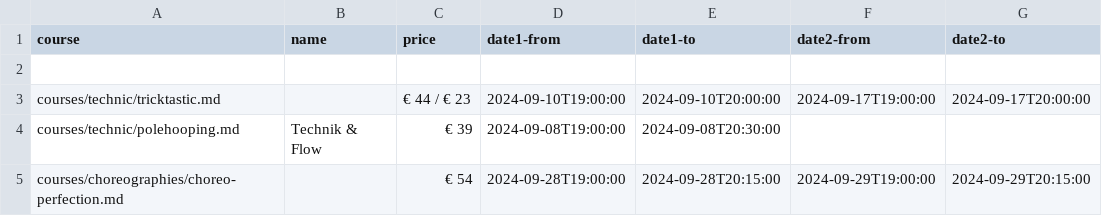
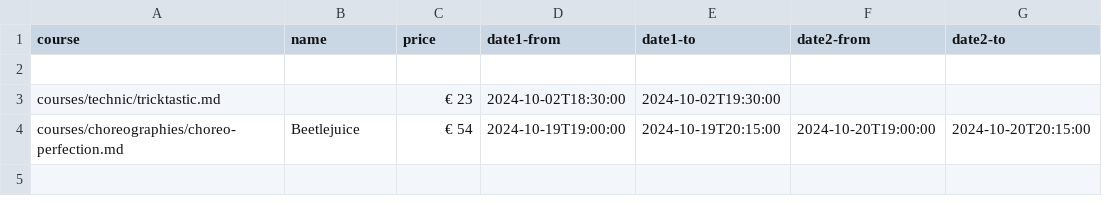
Before and after one commit to ivypoledance/ivypoledance.github.io, a CSV file: coursedates.csv, drawn as a sheet.

Commit message:
Update coursedates.csv

```diff
--- a/coursedates.csv
+++ b/coursedates.csv
@@ -2,4 +2,3 @@ course,name,price,date1-from,date1-to,date2-from,date2-to
 
-courses/technic/tricktastic.md,,€ 44 / € 23,2024-09-10T19:00:00,2024-09-10T20:00:00,2024-09-17T19:00:00,2024-09-17T20:00:00
-courses/technic/polehooping.md,Technik & Flow,€ 39,2024-09-08T19:00:00,2024-09-08T20:30:00,,
-courses/choreographies/choreo-perfection.md,,€ 54,2024-09-28T19:00:00,2024-09-28T20:15:00,2024-09-29T19:00:00,2024-09-29T20:15:00
+courses/technic/tricktastic.md,,€ 23,2024-10-02T18:30:00,2024-10-02T19:30:00,,
+courses/choreographies/choreo-perfection.md,Beetlejuice,€ 54,2024-10-19T19:00:00,2024-10-19T20:15:00,2024-10-20T19:00:00,2024-10-20T20:15:00
```
